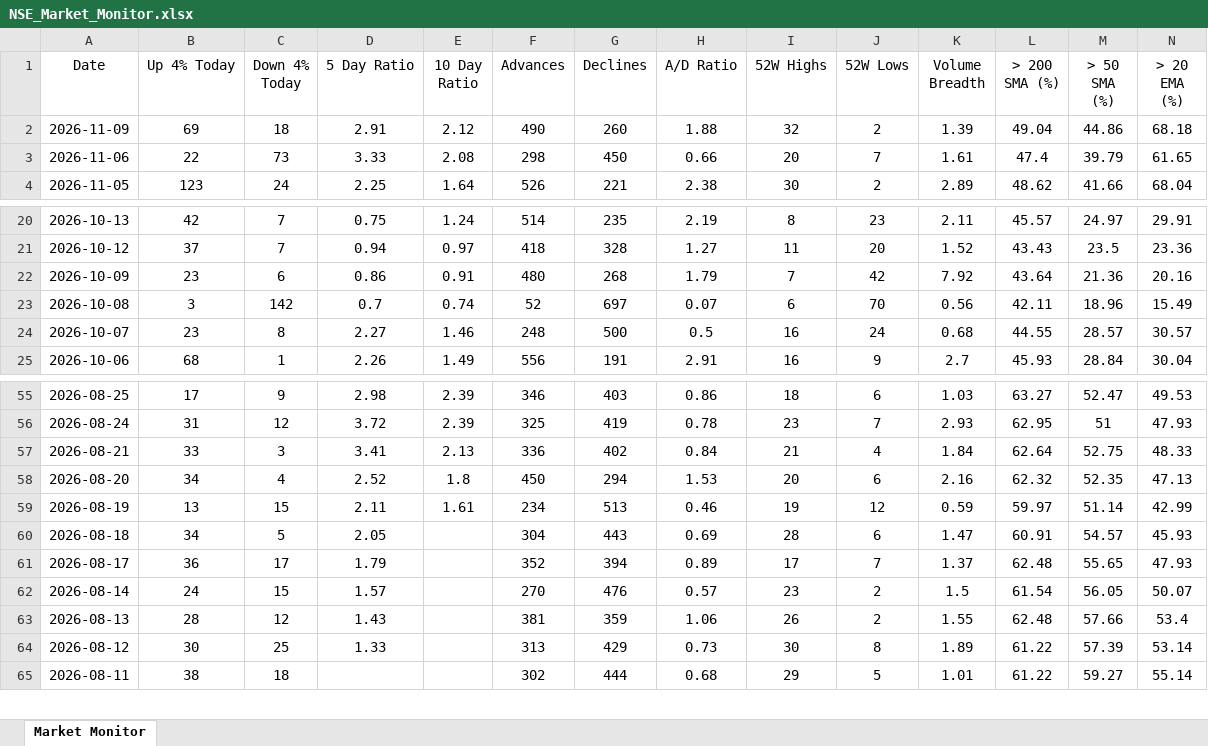
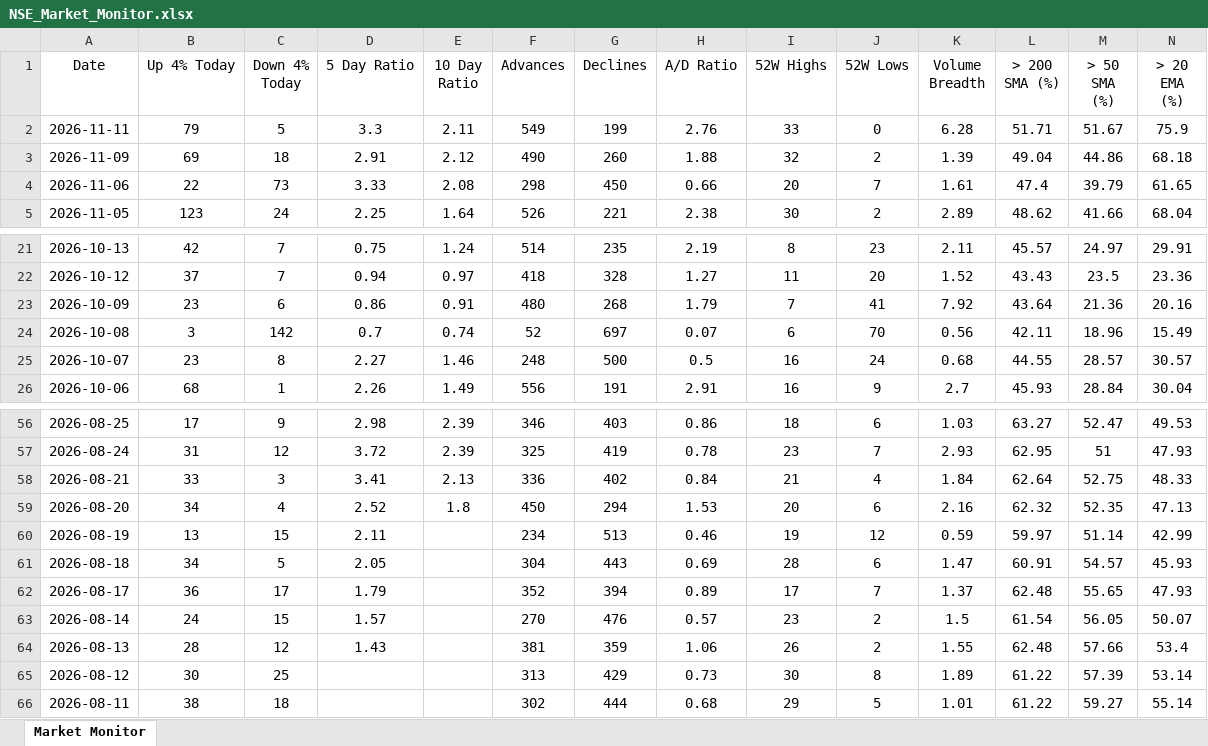
Before and after one commit to chethanshivaraju94-netizen/nse-market-monitor, an Excel workbook: NSE_Market_Monitor.xlsx, sheet Market Monitor, drawn as a sheet; only a part is shown, gaps mark what is left out; values as stored, in another font and other column widths than the file's, no borders; conditional formats not drawn; addresses are those after the commit; rows hold the shown columns only; the diff names each change by its address in the sheet, - before the commit and + after, or states it on an @@ line.

```diff
--- a/NSE_Market_Monitor.xlsx (sheet Market Monitor)
+++ b/NSE_Market_Monitor.xlsx (sheet Market Monitor)
+row 2: 2026-11-11 | 79 | 5 | 3.3 | 2.11 | 549 | 199 | 2.76 | 33 | 0 | 6.28 | 51.71 | 51.67 | 75.9
-J23 (52W Lows): 42
+J23 (52W Lows): 41
-E60 (10 Day Ratio): 1.61
+E60 (10 Day Ratio): (empty)
-D65 (5 Day Ratio): 1.33
+D65 (5 Day Ratio): (empty)
```
Also changed, not shown: NSE_Sector_Monitor.xlsx.
